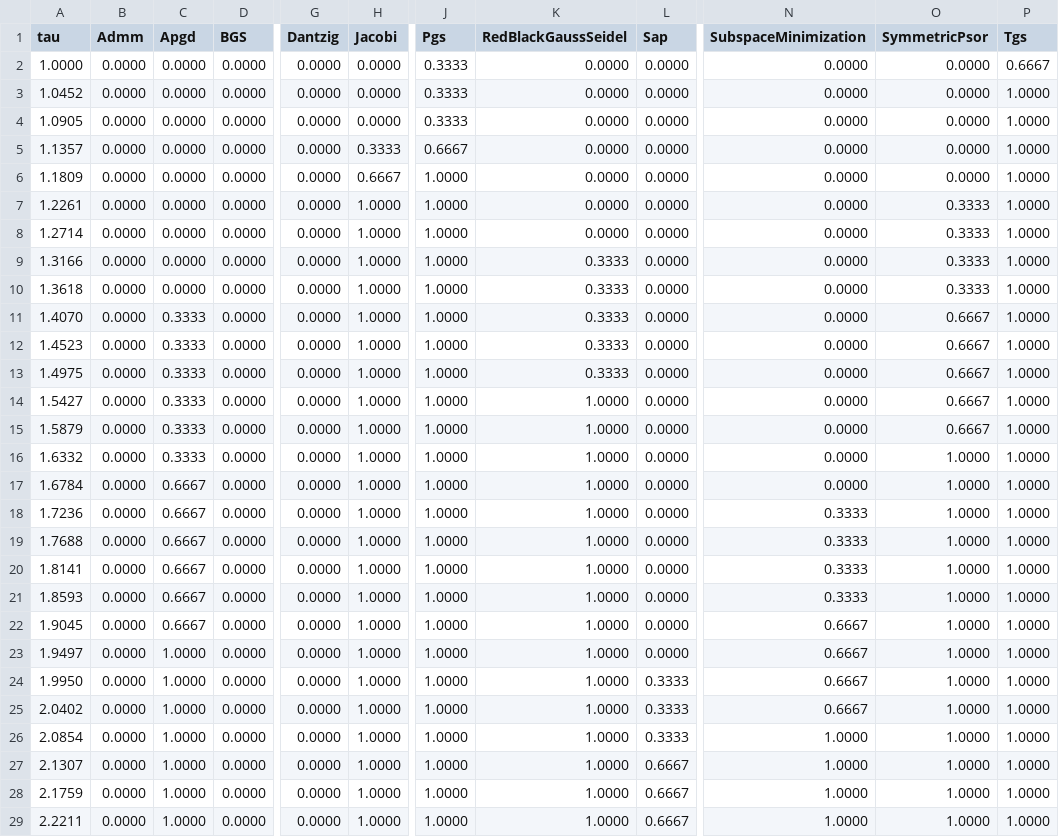
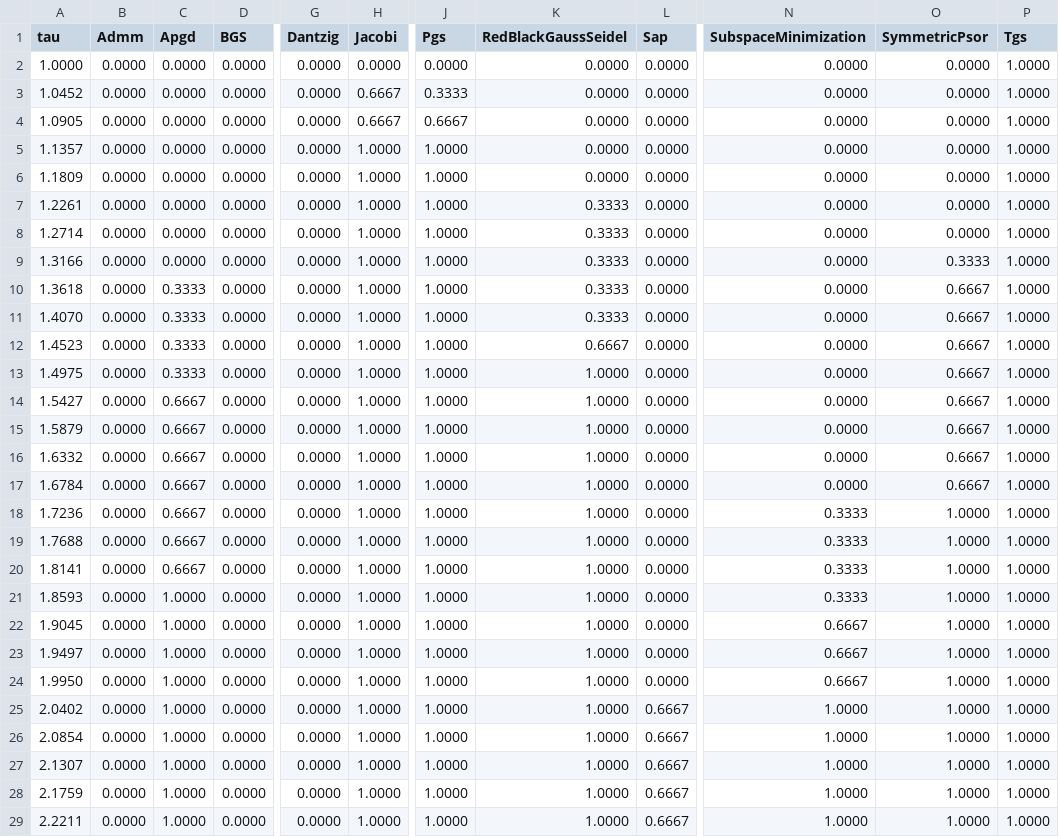
Before and after one commit to dartsim/dart, a CSV file: docs/background/lcp/figures/performance_profile_boxed.csv, drawn as a sheet; only a part is shown, gaps mark what is left out; the diff covers the shown part only; the diff names each change by its address in the sheet, - before the commit and + after, or states it on an @@ line.

Commit message:
Fast path strict-interior Newton LCPs

```diff
--- a/docs/background/lcp/figures/performance_profile_boxed.csv
+++ b/docs/background/lcp/figures/performance_profile_boxed.csv
-J2 (Pgs): 0.3333
+J2 (Pgs): 0.0000
-P2 (Tgs): 0.6667
+P2 (Tgs): 1.0000
-H3:H4 (Jacobi): 0.0000
+H3:H4 (Jacobi): 0.6667
-J4 (Pgs): 0.3333
+J4 (Pgs): 0.6667
-H5 (Jacobi): 0.3333
+H5 (Jacobi): 1.0000
-J5 (Pgs): 0.6667
+J5 (Pgs): 1.0000
-H6 (Jacobi): 0.6667
+H6 (Jacobi): 1.0000
-K7:K8 (RedBlackGaussSeidel): 0.0000
+K7:K8 (RedBlackGaussSeidel): 0.3333
-O7:O8 (SymmetricPsor): 0.3333
+O7:O8 (SymmetricPsor): 0.0000
-C10 (Apgd): 0.0000
+C10 (Apgd): 0.3333
-O10 (SymmetricPsor): 0.3333
+O10 (SymmetricPsor): 0.6667
-K12 (RedBlackGaussSeidel): 0.3333
+K12 (RedBlackGaussSeidel): 0.6667
-K13 (RedBlackGaussSeidel): 0.3333
+K13 (RedBlackGaussSeidel): 1.0000
-C14:C16 (Apgd): 0.3333
+C14:C16 (Apgd): 0.6667
-O16:O17 (SymmetricPsor): 1.0000
+O16:O17 (SymmetricPsor): 0.6667
-C21:C22 (Apgd): 0.6667
+C21:C22 (Apgd): 1.0000
-L24 (Sap): 0.3333
+L24 (Sap): 0.0000
-L25:L26 (Sap): 0.3333
+L25:L26 (Sap): 0.6667
-N25 (SubspaceMinimization): 0.6667
+N25 (SubspaceMinimization): 1.0000
```
Also changed, not shown: 48 edited cells elsewhere in this file, docs/background/lcp/figures/performance_profile_frictionindex.csv, docs/background/lcp/figures/performance_profile_standard.csv, 10 other files.
